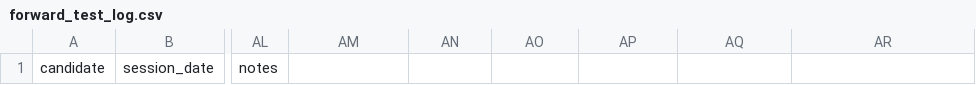
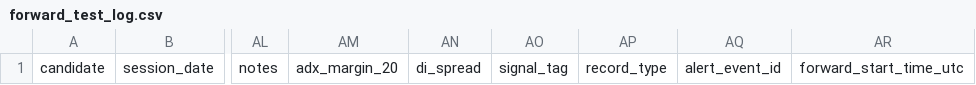
Before and after one commit to mih475/test-project, a CSV file: tradingview/forward_test_log.csv, drawn as a sheet; only a part is shown, gaps mark what is left out; the diff names each change by its address in the sheet, - before the commit and + after, or states it on an @@ line.

Commit message:
Activate user-approved MES diagnostics with frozen threshold metadata

```diff
--- a/tradingview/forward_test_log.csv
+++ b/tradingview/forward_test_log.csv
-AM1: (empty)
+AM1: adx_margin_20
-AN1: (empty)
+AN1: di_spread
-AO1: (empty)
+AO1: signal_tag
-AP1: (empty)
+AP1: record_type
-AQ1: (empty)
+AQ1: alert_event_id
-AR1: (empty)
+AR1: forward_start_time_utc
```
